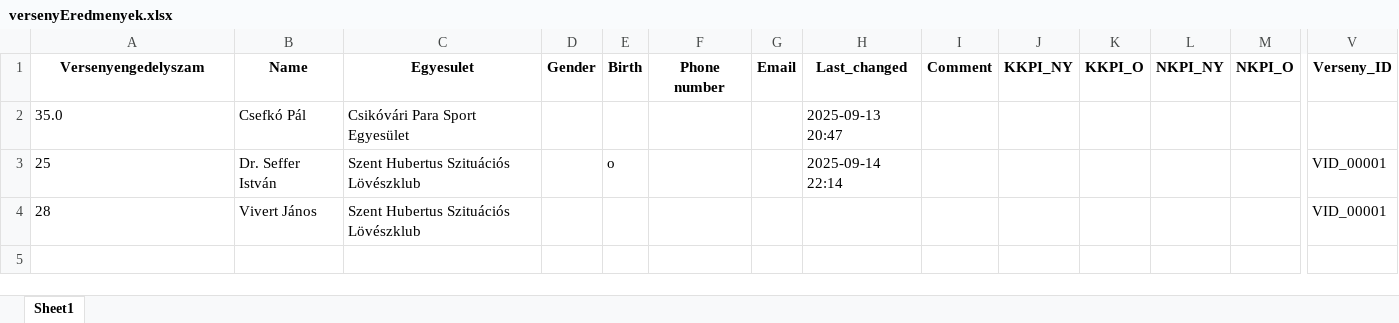
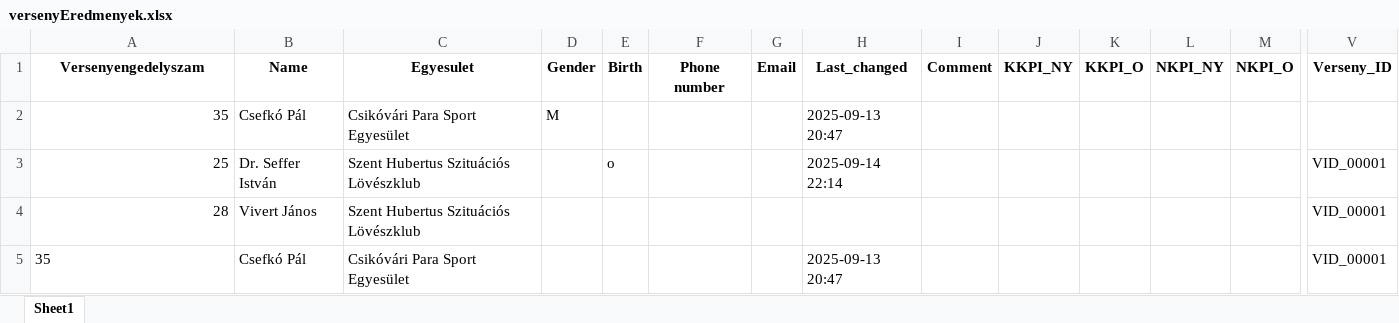
Before and after one commit to SwarzKalman/Ullo_loter, an Excel workbook: database/versenyEredmenyek.xlsx, sheet Sheet1, drawn as a sheet; only a part is shown, gaps mark what is left out; values as stored, in another font and other column widths than the file's, no borders; rows hold the shown columns only; the diff names each change by its address in the sheet, - before the commit and + after, or states it on an @@ line.

```diff
--- a/database/versenyEredmenyek.xlsx (sheet Sheet1)
+++ b/database/versenyEredmenyek.xlsx (sheet Sheet1)
-A2 (Versenyengedelyszam): 35.0
+A2 (Versenyengedelyszam): 35
-D2 (Gender): (empty)
+D2 (Gender): M
-A3:A4 alignment: left
+A3:A4 alignment: right
+row 5: 35 | Csefkó Pál | Csikóvári Para Sport Egyesület |  |  |  |  | 2025-09-13 20:47 |  |  |  |  |  | VID_00001
```
Also changed, not shown: database/userDB.xlsx, database/versenyekDB.xlsx, 7 other files.
